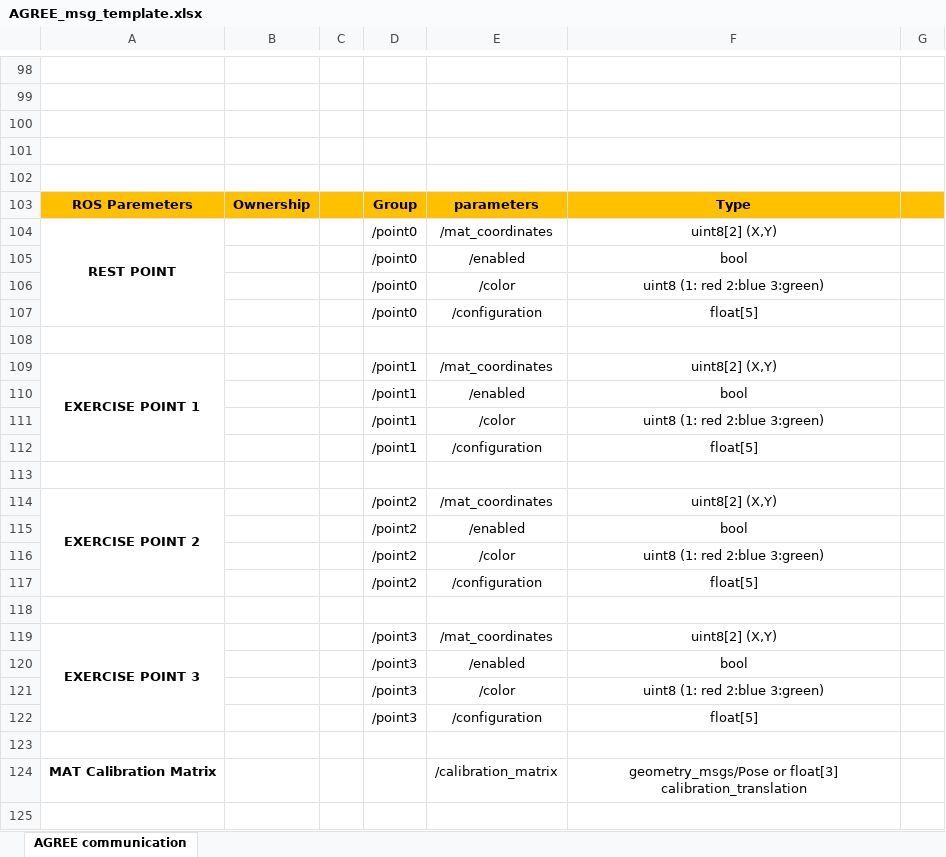
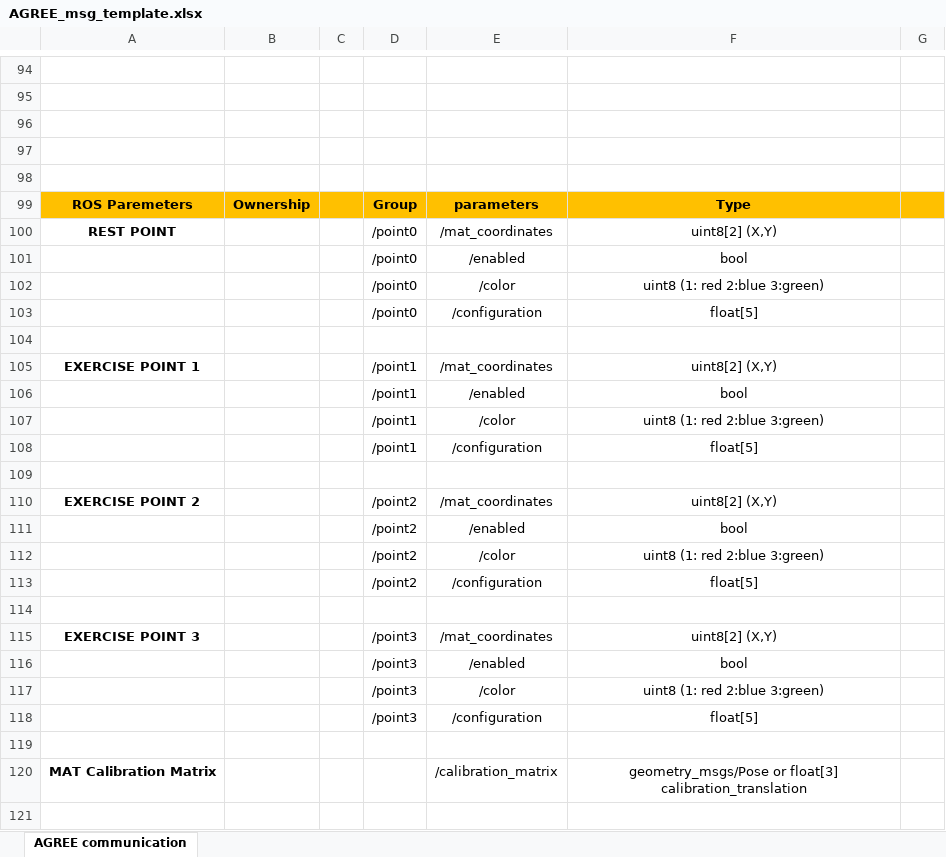
Before and after one commit to stex2005/AGREE-diagrams, an Excel workbook: AGREE_msg_template.xlsx, sheet AGREE communication, drawn as a sheet; only a part is shown, gaps mark what is left out; values as stored, in another font and other column widths than the file's, no borders; removed rows and columns are numbered as before the commit, all else as after; the diff covers the shown part only; the diff names each change by its address in the sheet, - before the commit and + after, or states it on an @@ line.

```diff
--- a/AGREE_msg_template.xlsx (sheet AGREE communication)
+++ b/AGREE_msg_template.xlsx (sheet AGREE communication)
-A104:A107 merged
-A109:A112 merged
-A114:A117 merged
-A119:A122 merged
```
Also changed, not shown: 1 added row, 4 removed rows and 10 edited cells elsewhere in this sheet.
